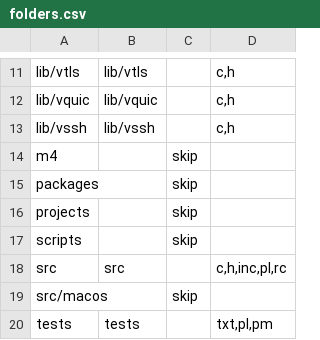
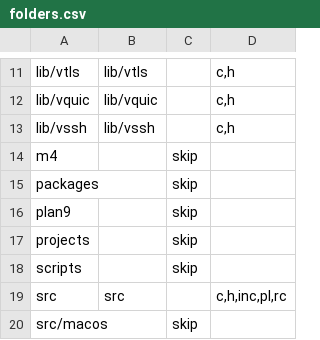
Before and after one commit to nextgis-borsch/lib_curl, a CSV file: opt/folders.csv, drawn as a sheet; only a part is shown, gaps mark what is left out; the shorter side is filled out with more unchanged rows; the diff names each change by its address in the sheet, - before the commit and + after, or states it on an @@ line.

Commit message:
Updated opt/folders.csv

```diff
--- a/opt/folders.csv
+++ b/opt/folders.csv
+row 16: plan9 |  | skip
```
